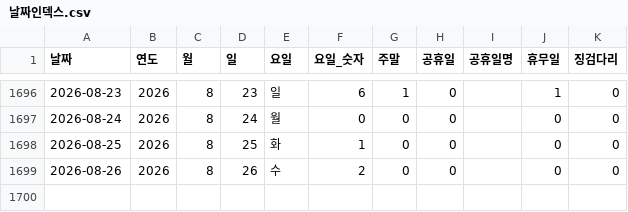
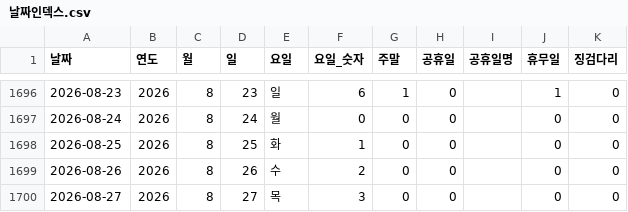
Before and after one commit to CSID-DGU/2026-1-CECD1-3-Hanwool-06, a CSV file: analysis/risk_snapshot/data/processed_data/날짜인덱스.csv, drawn as a sheet; only a part is shown, gaps mark what is left out.

```diff
--- a/analysis/risk_snapshot/data/processed_data/날짜인덱스.csv
+++ b/analysis/risk_snapshot/data/processed_data/날짜인덱스.csv
@@ -1699 +1699,2 @@
 2026-08-26,2026,8,26,수,2,0,0,,0,0
+2026-08-27,2026,8,27,목,3,0,0,,0,0
```
Also changed, not shown: 3 other files.
